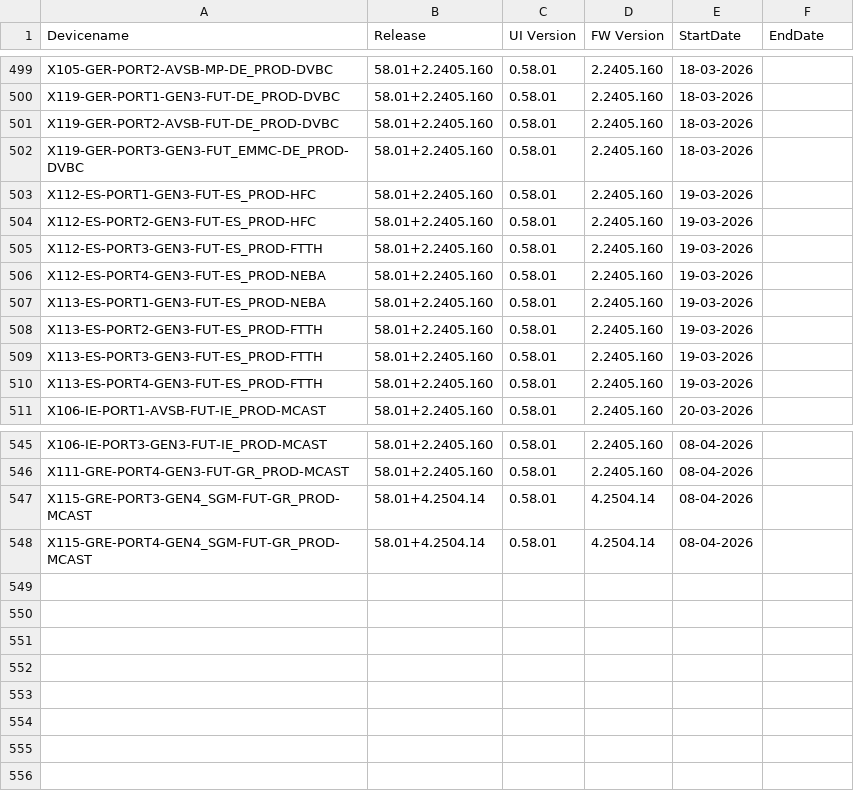
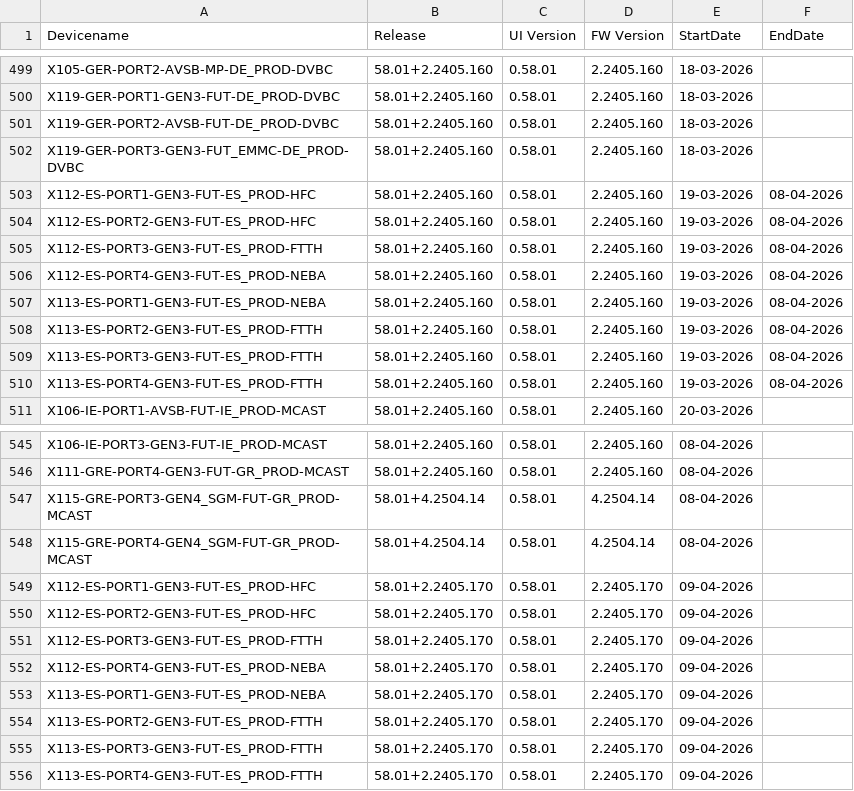
Before and after one commit to VFTV-Testing/VCOEQA-Utilities, a CSV file: DeviceInformation_Utility/Android_Device_Utility.csv, drawn as a sheet; only a part is shown, gaps mark what is left out.

Commit message:
Bulk update device data

```diff
--- a/DeviceInformation_Utility/Android_Device_Utility.csv
+++ b/DeviceInformation_Utility/Android_Device_Utility.csv
@@ -502,10 +502,10 @@ X119-GER-PORT2-AVSB-FUT-DE_PROD-DVBC,58.01+2.2405.160,0.58.01,2.2405.160,18-03-2
 X119-GER-PORT3-GEN3-FUT_EMMC-DE_PROD-DVBC,58.01+2.2405.160,0.58.01,2.2405.160,18-03-2026,
-X112-ES-PORT1-GEN3-FUT-ES_PROD-HFC,58.01+2.2405.160,0.58.01,2.2405.160,19-03-2026,
-X112-ES-PORT2-GEN3-FUT-ES_PROD-HFC,58.01+2.2405.160,0.58.01,2.2405.160,19-03-2026,
-X112-ES-PORT3-GEN3-FUT-ES_PROD-FTTH,58.01+2.2405.160,0.58.01,2.2405.160,19-03-2026,
-X112-ES-PORT4-GEN3-FUT-ES_PROD-NEBA,58.01+2.2405.160,0.58.01,2.2405.160,19-03-2026,
-X113-ES-PORT1-GEN3-FUT-ES_PROD-NEBA,58.01+2.2405.160,0.58.01,2.2405.160,19-03-2026,
-X113-ES-PORT2-GEN3-FUT-ES_PROD-FTTH,58.01+2.2405.160,0.58.01,2.2405.160,19-03-2026,
-X113-ES-PORT3-GEN3-FUT-ES_PROD-FTTH,58.01+2.2405.160,0.58.01,2.2405.160,19-03-2026,
-X113-ES-PORT4-GEN3-FUT-ES_PROD-FTTH,58.01+2.2405.160,0.58.01,2.2405.160,19-03-2026,
+X112-ES-PORT1-GEN3-FUT-ES_PROD-HFC,58.01+2.2405.160,0.58.01,2.2405.160,19-03-2026,08-04-2026
+X112-ES-PORT2-GEN3-FUT-ES_PROD-HFC,58.01+2.2405.160,0.58.01,2.2405.160,19-03-2026,08-04-2026
+X112-ES-PORT3-GEN3-FUT-ES_PROD-FTTH,58.01+2.2405.160,0.58.01,2.2405.160,19-03-2026,08-04-2026
+X112-ES-PORT4-GEN3-FUT-ES_PROD-NEBA,58.01+2.2405.160,0.58.01,2.2405.160,19-03-2026,08-04-2026
+X113-ES-PORT1-GEN3-FUT-ES_PROD-NEBA,58.01+2.2405.160,0.58.01,2.2405.160,19-03-2026,08-04-2026
+X113-ES-PORT2-GEN3-FUT-ES_PROD-FTTH,58.01+2.2405.160,0.58.01,2.2405.160,19-03-2026,08-04-2026
+X113-ES-PORT3-GEN3-FUT-ES_PROD-FTTH,58.01+2.2405.160,0.58.01,2.2405.160,19-03-2026,08-04-2026
+X113-ES-PORT4-GEN3-FUT-ES_PROD-FTTH,58.01+2.2405.160,0.58.01,2.2405.160,19-03-2026,08-04-2026
 X106-IE-PORT1-AVSB-FUT-IE_PROD-MCAST,58.01+2.2405.160,0.58.01,2.2405.160,20-03-2026,
@@ -548 +548,9 @@ X115-GRE-PORT3-GEN4_SGM-FUT-GR_PROD-MCAST,58.01+4.2504.14,0.58.01,4.2504.14,08-0
 X115-GRE-PORT4-GEN4_SGM-FUT-GR_PROD-MCAST,58.01+4.2504.14,0.58.01,4.2504.14,08-04-2026,
+X112-ES-PORT1-GEN3-FUT-ES_PROD-HFC,58.01+2.2405.170,0.58.01,2.2405.170,09-04-2026,
+X112-ES-PORT2-GEN3-FUT-ES_PROD-HFC,58.01+2.2405.170,0.58.01,2.2405.170,09-04-2026,
+X112-ES-PORT3-GEN3-FUT-ES_PROD-FTTH,58.01+2.2405.170,0.58.01,2.2405.170,09-04-2026,
+X112-ES-PORT4-GEN3-FUT-ES_PROD-NEBA,58.01+2.2405.170,0.58.01,2.2405.170,09-04-2026,
+X113-ES-PORT1-GEN3-FUT-ES_PROD-NEBA,58.01+2.2405.170,0.58.01,2.2405.170,09-04-2026,
+X113-ES-PORT2-GEN3-FUT-ES_PROD-FTTH,58.01+2.2405.170,0.58.01,2.2405.170,09-04-2026,
+X113-ES-PORT3-GEN3-FUT-ES_PROD-FTTH,58.01+2.2405.170,0.58.01,2.2405.170,09-04-2026,
+X113-ES-PORT4-GEN3-FUT-ES_PROD-FTTH,58.01+2.2405.170,0.58.01,2.2405.170,09-04-2026,
```
